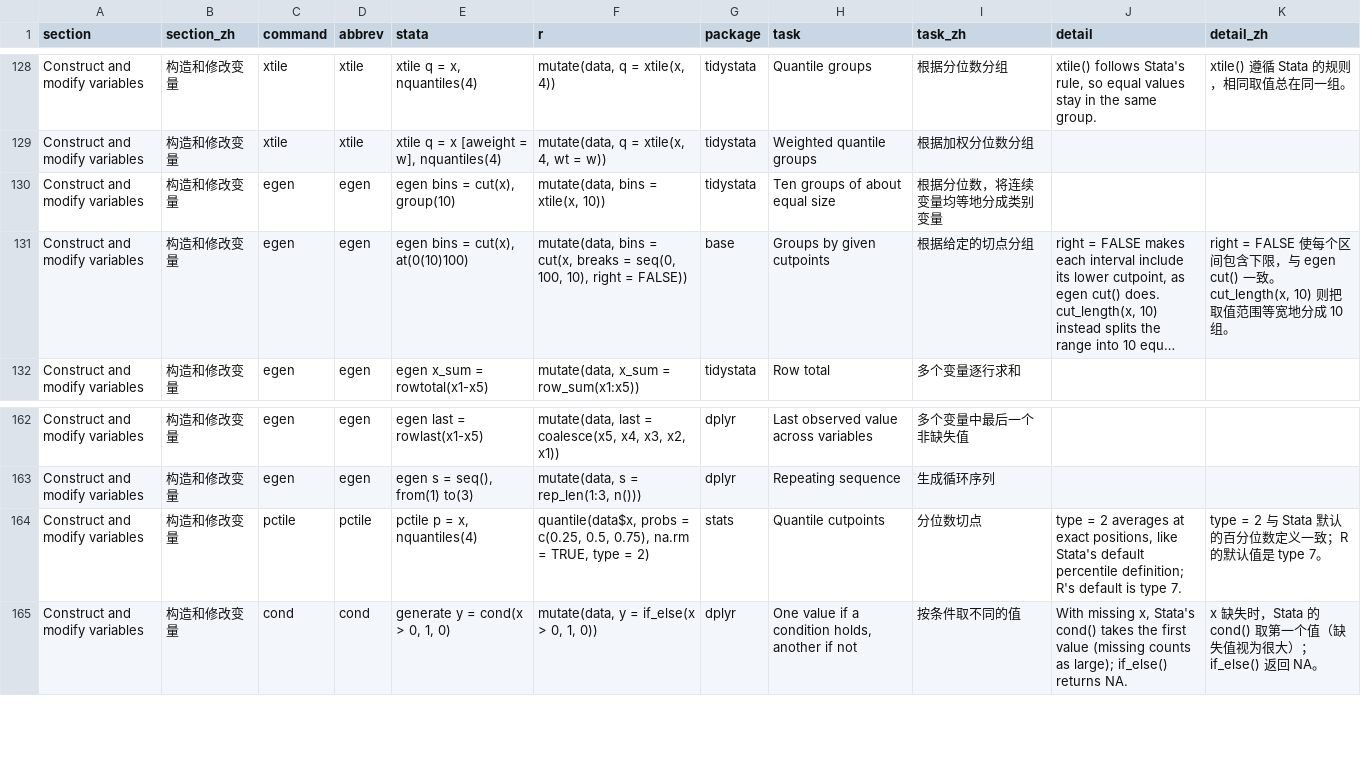
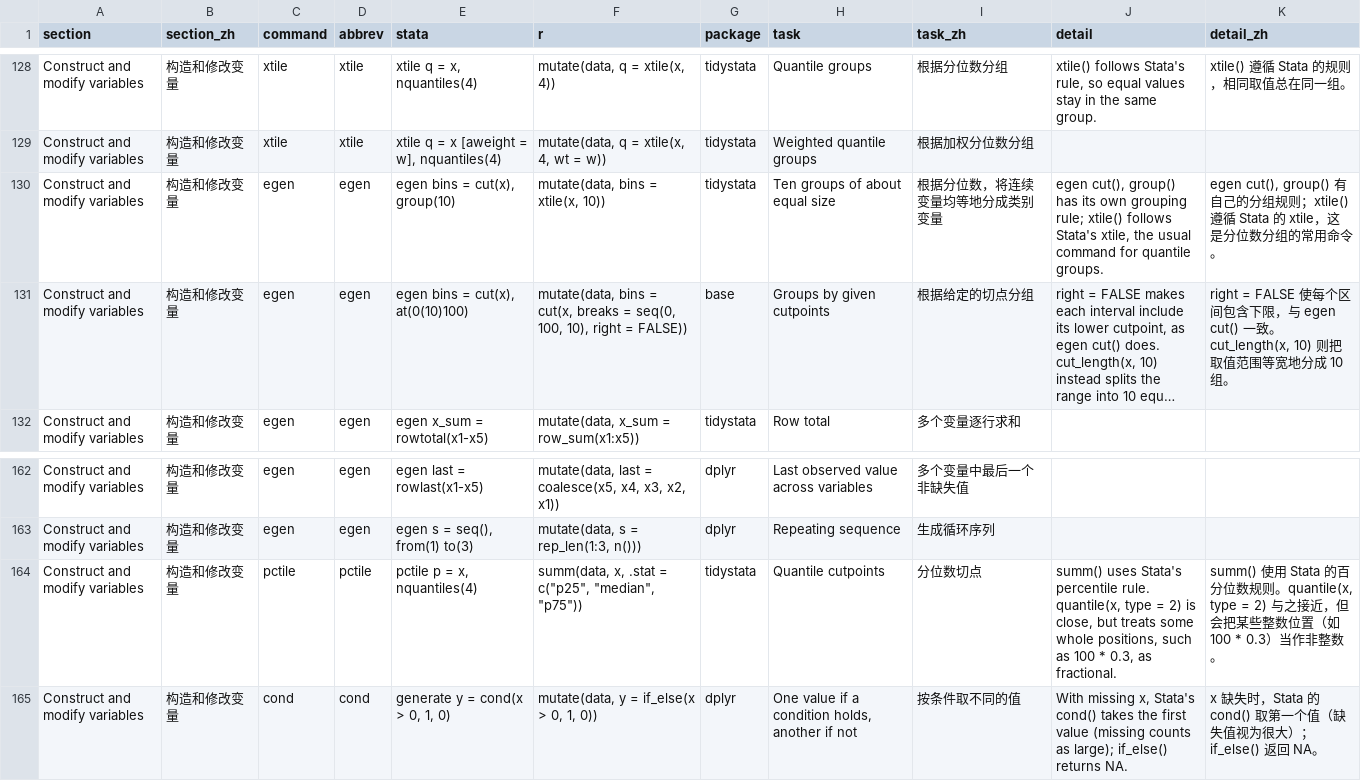
Before and after one commit to socimh/tidystata, a CSV file: inst/extdata/stata-to-r.csv, drawn as a sheet; only a part is shown, gaps mark what is left out; long unchanged cells end in …; the diff names each change by its address in the sheet, - before the commit and + after, or states it on an @@ line.

Commit message:
feat: match Stata's computations and test them against Stata output
Reference values from StataNow 19.5 MP, produced by the do-files in
data-raw/stata-parity/ and stored as CSV fixtures, back new
test-stata-parity-*.R tests for summarize/_pctile, xtile and egen cut(),
egen row/std/pc/tag, pwcorr and tabulate chi2, panel operators and
duplicates tag.

To match Stata: unweighted percentiles use Stata's rule instead of
quantile() type 7; skewness and kurtosis use population moments (raw
kurtosis); the analytic-weight sum uses the weights as given; xtile skips
the codes of empty groups; cut_breaks() and cut_length() default to
left-closed intervals; Date weeks follow %tw. The unused R/stat.R is
removed.

```diff
--- a/inst/extdata/stata-to-r.csv
+++ b/inst/extdata/stata-to-r.csv
-J130 (detail): (empty)
+J130 (detail): egen cut(), group() has its own grouping rule; xtile() follows Stata's xtile, the usual command for quantile groups.
-K130 (detail_zh): (empty)
+K130 (detail_zh): egen cut(), group() 有自己的分组规则；xtile() 遵循 Stata 的 xtile，这是分位数分组的常用命令。
-F164 (r): quantile(data$x, probs = c(0.25, 0.5, 0.75), na.rm = TRUE, type = 2)
+F164 (r): summ(data, x, .stat = c("p25", "median", "p75"))
-G164 (package): stats
+G164 (package): tidystata
-J164 (detail): type = 2 averages at exact positions, like Stata's default percentile definition; R's default is type 7.
+J164 (detail): summ() uses Stata's percentile rule. quantile(x, type = 2) is close, but treats some whole positions, such as 100 * 0.3, as fractional.
-K164 (detail_zh): type = 2 与 Stata 默认的百分位数定义一致；R 的默认值是 type 7。
+K164 (detail_zh): summ() 使用 Stata 的百分位数规则。quantile(x, type = 2) 与之接近，但会把某些整数位置（如 100 * 0.3）当作非整数。
```
Also changed, not shown: inst/extdata/r-functions.csv, 50 other files.
